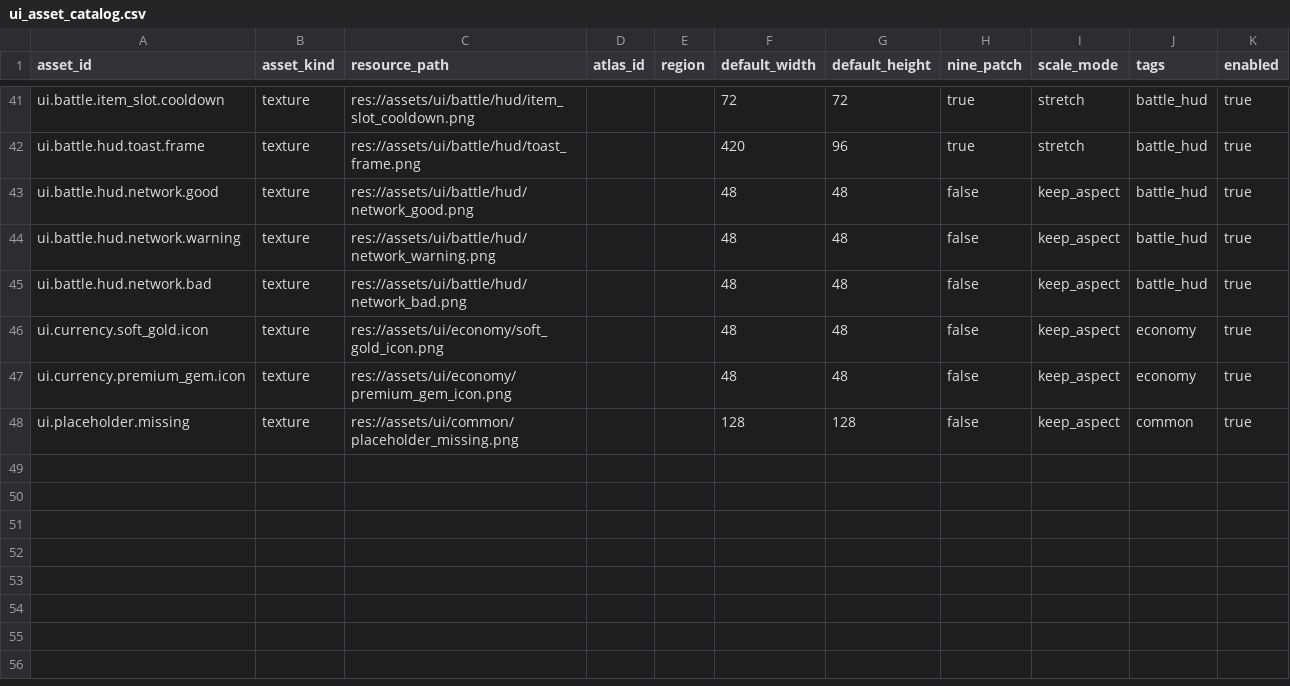
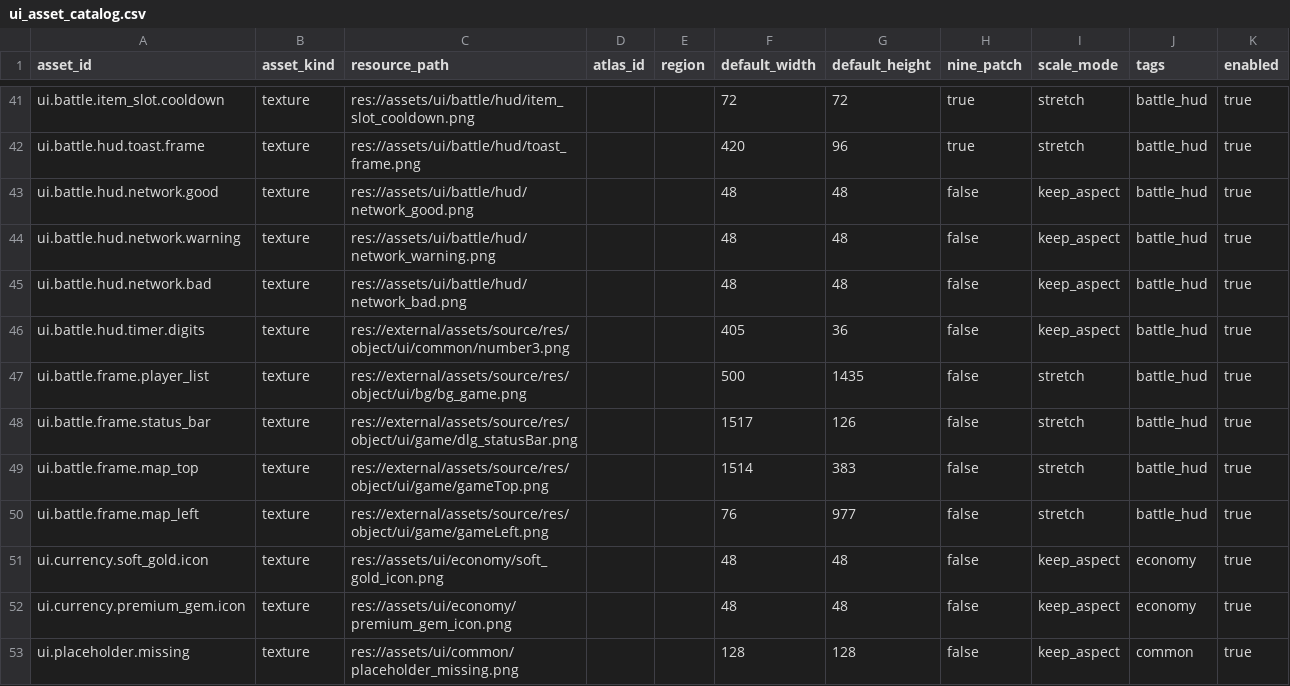
Before and after one commit to yaoxiyu/QQTang, a CSV file: content_source/csv/ui/ui_asset_catalog.csv, drawn as a sheet; only a part is shown, gaps mark what is left out; the diff names each change by its address in the sheet, - before the commit and + after, or states it on an @@ line.

Commit message:
battle ui

```diff
--- a/content_source/csv/ui/ui_asset_catalog.csv
+++ b/content_source/csv/ui/ui_asset_catalog.csv
+row 46: ui.battle.hud.timer.digits | texture | res://external/assets/source/res/object/ui/common/number3.png |  |  | 405 | 36 | false | keep_aspect | battle_hud | true
+row 47: ui.battle.frame.player_list | texture | res://external/assets/source/res/object/ui/bg/bg_game.png |  |  | 500 | 1435 | false | stretch | battle_hud | true
+row 48: ui.battle.frame.status_bar | texture | res://external/assets/source/res/object/ui/game/dlg_statusBar.png |  |  | 1517 | 126 | false | stretch | battle_hud | true
+row 49: ui.battle.frame.map_top | texture | res://external/assets/source/res/object/ui/game/gameTop.png |  |  | 1514 | 383 | false | stretch | battle_hud | true
+row 50: ui.battle.frame.map_left | texture | res://external/assets/source/res/object/ui/game/gameLeft.png |  |  | 76 | 977 | false | stretch | battle_hud | true
```
Also changed, not shown: content_source/csv/maps/map_elem_overrides.csv, content_source/csv/maps/map_match_variants.csv, 19 other files.
